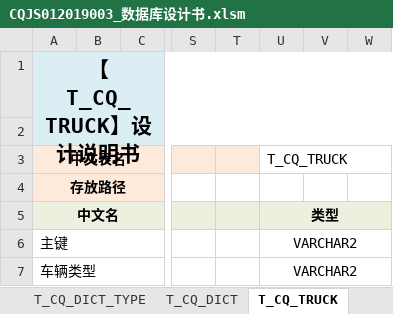
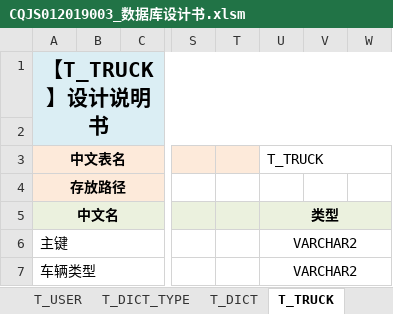
Before and after one commit to pettypower/SJY, an Excel workbook: 10_池泉二手车平台/02_数据库原型设计/CQJS012019003_数据库设计书.xlsm, sheet T_TRUCK, drawn as a sheet; only a part is shown, gaps mark what is left out; values as stored, in another font and other column widths than the file's, no borders; the diff names each change by its address in the sheet, - before the commit and + after, or states it on an @@ line.

```diff
--- a/10_池泉二手车平台/02_数据库原型设计/CQJS012019003_数据库设计书.xlsm (sheet T_TRUCK)
+++ b/10_池泉二手车平台/02_数据库原型设计/CQJS012019003_数据库设计书.xlsm (sheet T_TRUCK)
-sheet tab: T_CQ_DICT_TYPE
+sheet tab: T_DICT_TYPE
-sheet tab: T_CQ_DICT
+sheet tab: T_DICT
-sheet tab: T_CQ_TRUCK
+sheet tab: T_TRUCK
-A1: 【T_CQ_TRUCK】设计说明书
+A1: 【T_TRUCK】设计说明书
-U3: T_CQ_TRUCK
+U3: T_TRUCK
```
Also changed, not shown: sheet 表一览, sheet T_DICT, sheet T_DICT_TYPE, sheet T_USER, other sheet tabs, charts or pictures.
